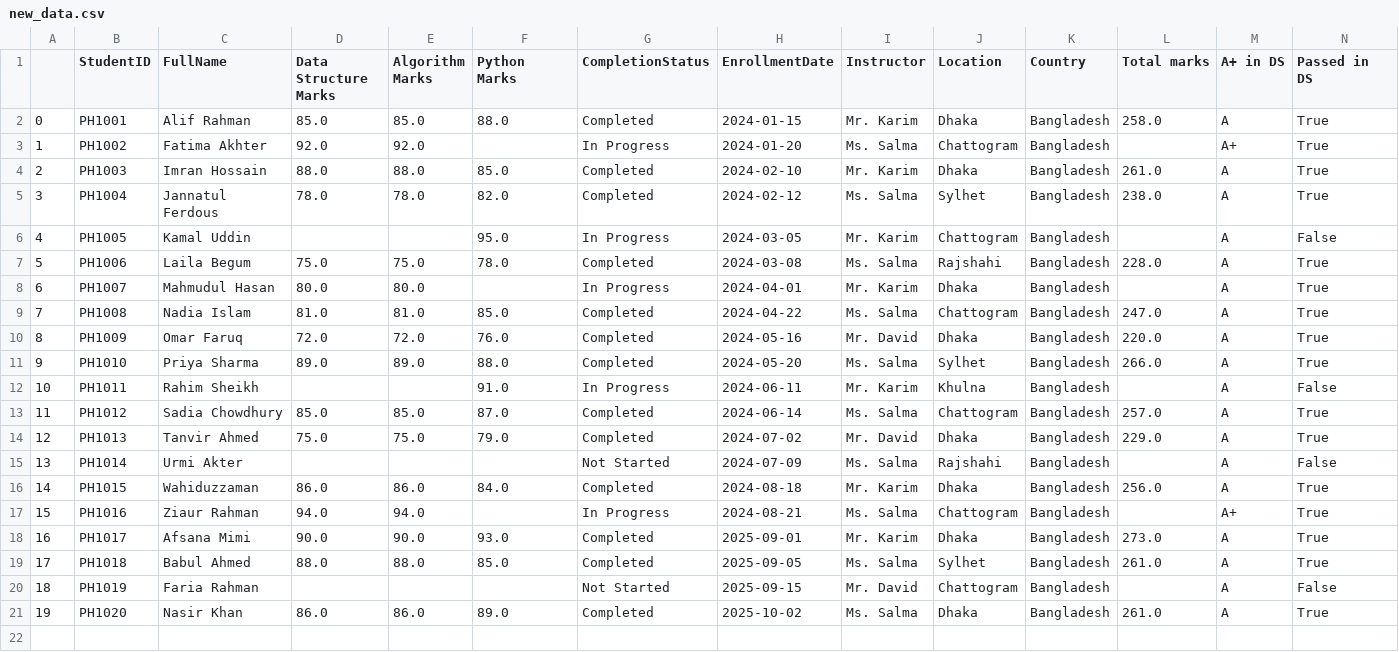
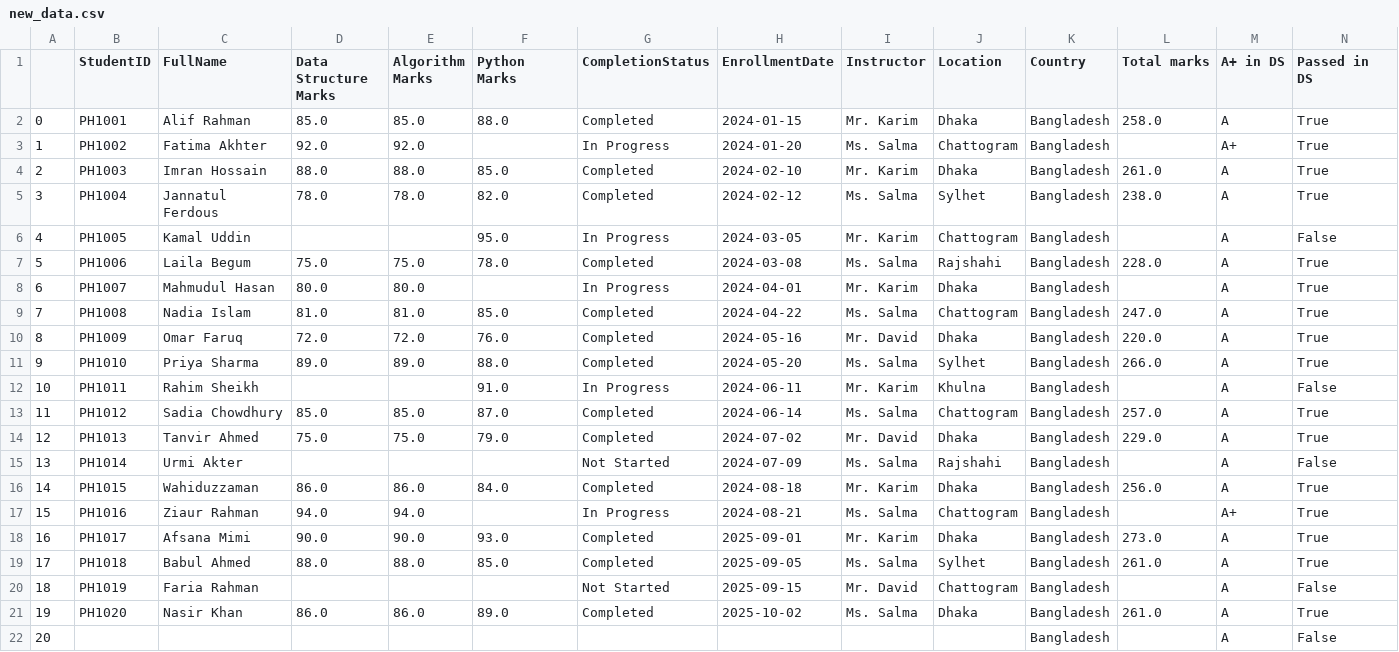
Before and after one commit to hijbullahx/AI-ML-with-phitron, a CSV file: 14/new_data.csv, drawn as a sheet; only a part is shown; rows hold the shown columns only; the diff names each change by its address in the sheet, - before the commit and + after, or states it on an @@ line.

Commit message:
Handling Null Values

```diff
--- a/14/new_data.csv
+++ b/14/new_data.csv
+row 22: 20 |  |  |  |  |  |  |  |  |  | Bangladesh |  | A | False
```
Also changed, not shown: 1 other file.
